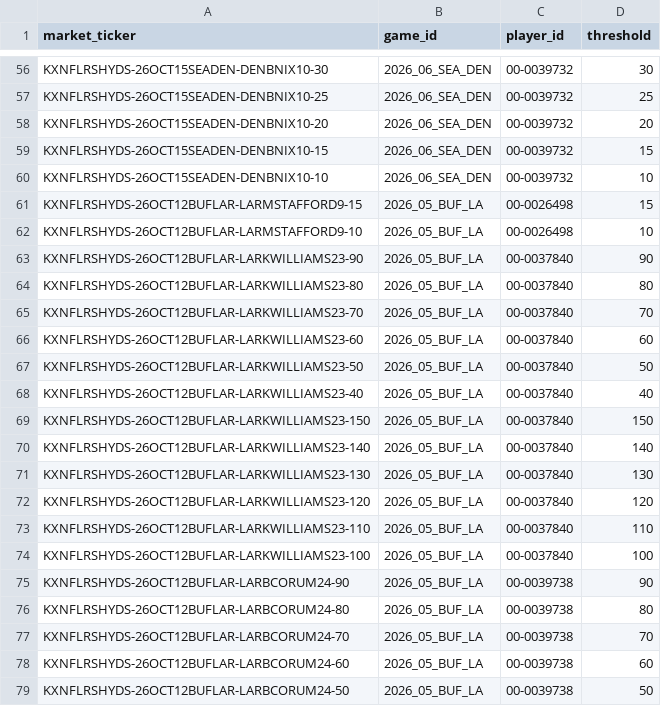
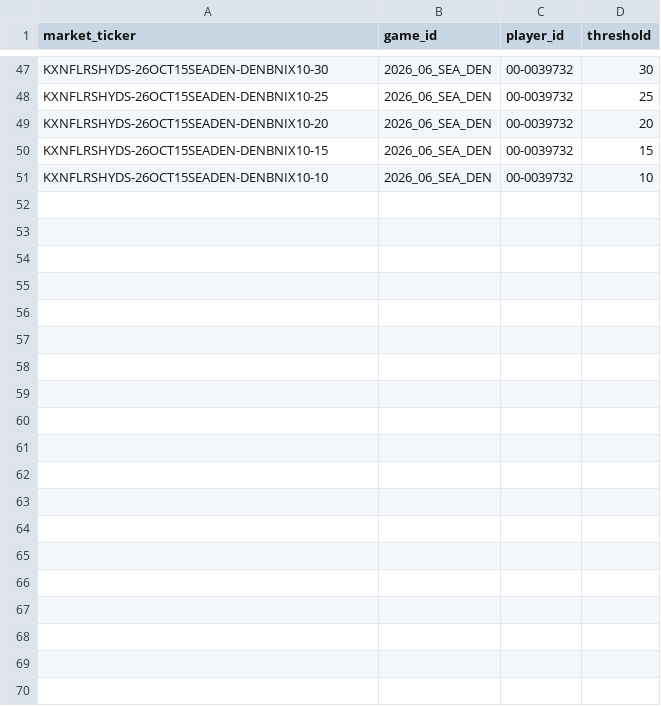
Before and after one commit to SaintSteven/Kalshi-trading-backend, a CSV file: research/nfl_prospective_paper_v001/data/rushing_market_mapping.csv, drawn as a sheet; only a part is shown, gaps mark what is left out; the diff covers the shown part only.

```diff
--- a/research/nfl_prospective_paper_v001/data/rushing_market_mapping.csv
+++ b/research/nfl_prospective_paper_v001/data/rushing_market_mapping.csv
@@ -60,20 +51 @@ KXNFLRSHYDS-26OCT15SEADEN-DENBNIX10-15,2026_06_SEA_DEN,00-0039732,15
 KXNFLRSHYDS-26OCT15SEADEN-DENBNIX10-10,2026_06_SEA_DEN,00-0039732,10
-KXNFLRSHYDS-26OCT12BUFLAR-LARMSTAFFORD9-15,2026_05_BUF_LA,00-0026498,15
-KXNFLRSHYDS-26OCT12BUFLAR-LARMSTAFFORD9-10,2026_05_BUF_LA,00-0026498,10
-KXNFLRSHYDS-26OCT12BUFLAR-LARKWILLIAMS23-90,2026_05_BUF_LA,00-0037840,90
-KXNFLRSHYDS-26OCT12BUFLAR-LARKWILLIAMS23-80,2026_05_BUF_LA,00-0037840,80
-KXNFLRSHYDS-26OCT12BUFLAR-LARKWILLIAMS23-70,2026_05_BUF_LA,00-0037840,70
-KXNFLRSHYDS-26OCT12BUFLAR-LARKWILLIAMS23-60,2026_05_BUF_LA,00-0037840,60
-KXNFLRSHYDS-26OCT12BUFLAR-LARKWILLIAMS23-50,2026_05_BUF_LA,00-0037840,50
-KXNFLRSHYDS-26OCT12BUFLAR-LARKWILLIAMS23-40,2026_05_BUF_LA,00-0037840,40
-KXNFLRSHYDS-26OCT12BUFLAR-LARKWILLIAMS23-150,2026_05_BUF_LA,00-0037840,150
-KXNFLRSHYDS-26OCT12BUFLAR-LARKWILLIAMS23-140,2026_05_BUF_LA,00-0037840,140
-KXNFLRSHYDS-26OCT12BUFLAR-LARKWILLIAMS23-130,2026_05_BUF_LA,00-0037840,130
-KXNFLRSHYDS-26OCT12BUFLAR-LARKWILLIAMS23-120,2026_05_BUF_LA,00-0037840,120
-KXNFLRSHYDS-26OCT12BUFLAR-LARKWILLIAMS23-110,2026_05_BUF_LA,00-0037840,110
-KXNFLRSHYDS-26OCT12BUFLAR-LARKWILLIAMS23-100,2026_05_BUF_LA,00-0037840,100
-KXNFLRSHYDS-26OCT12BUFLAR-LARBCORUM24-90,2026_05_BUF_LA,00-0039738,90
-KXNFLRSHYDS-26OCT12BUFLAR-LARBCORUM24-80,2026_05_BUF_LA,00-0039738,80
-KXNFLRSHYDS-26OCT12BUFLAR-LARBCORUM24-70,2026_05_BUF_LA,00-0039738,70
-KXNFLRSHYDS-26OCT12BUFLAR-LARBCORUM24-60,2026_05_BUF_LA,00-0039738,60
-KXNFLRSHYDS-26OCT12BUFLAR-LARBCORUM24-50,2026_05_BUF_LA,00-0039738,50
```
Also changed, not shown: 25 removed rows elsewhere in this file, research/nfl_prospective_paper_v001/data/collector_health.csv, 9 other files.
